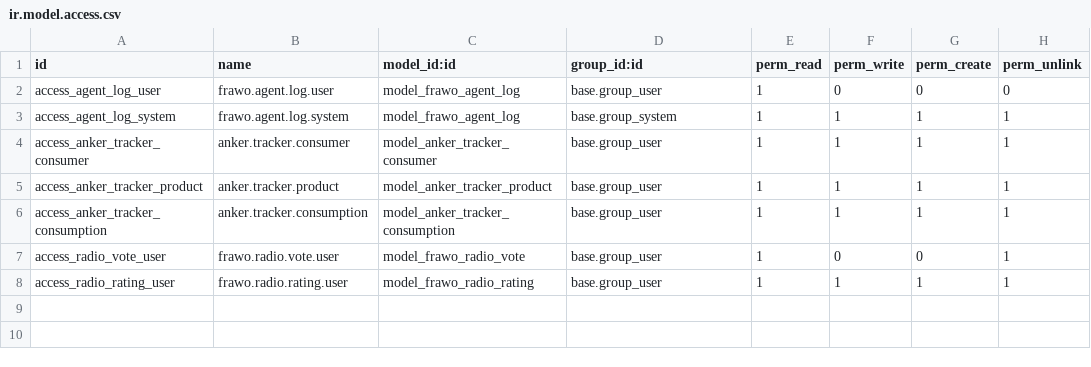
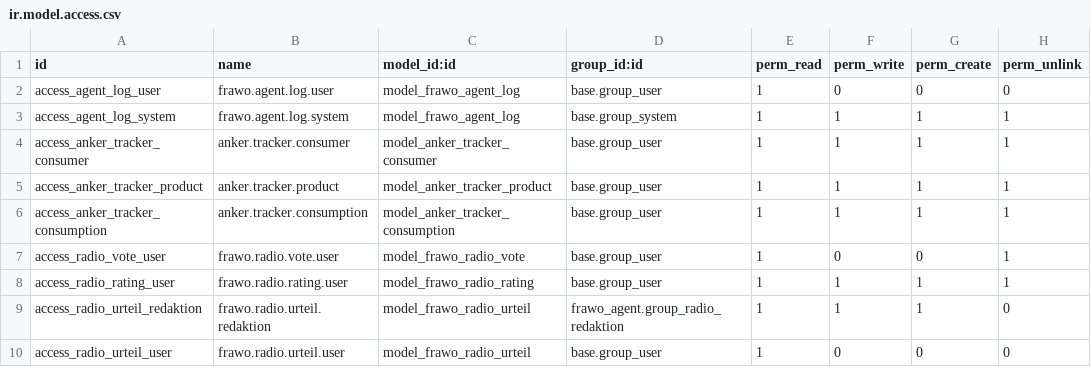
Before and after one commit to Wolfeetech/FraWo, a CSV file: addons/frawo_agent/security/ir.model.access.csv, drawn as a sheet.

```diff
--- a/addons/frawo_agent/security/ir.model.access.csv
+++ b/addons/frawo_agent/security/ir.model.access.csv
@@ -8 +8,3 @@ access_radio_vote_user,frawo.radio.vote.user,model_frawo_radio_vote,base.group_u
 access_radio_rating_user,frawo.radio.rating.user,model_frawo_radio_rating,base.group_user,1,1,1,1
+access_radio_urteil_redaktion,frawo.radio.urteil.redaktion,model_frawo_radio_urteil,frawo_agent.group_radio_redaktion,1,1,1,0
+access_radio_urteil_user,frawo.radio.urteil.user,model_frawo_radio_urteil,base.group_user,1,0,0,0
```
Also changed, not shown: 5 other files.
